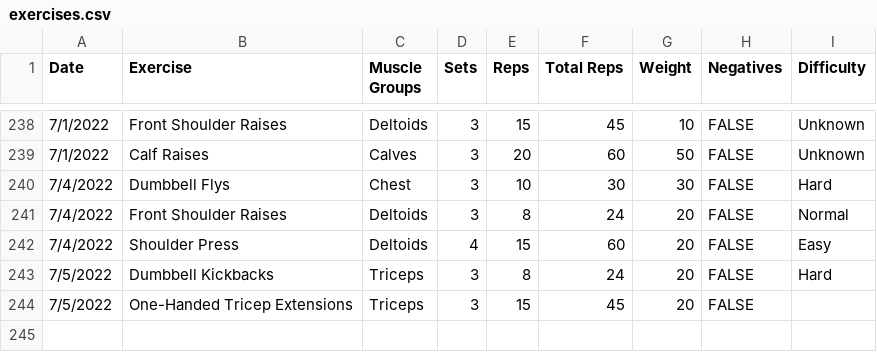
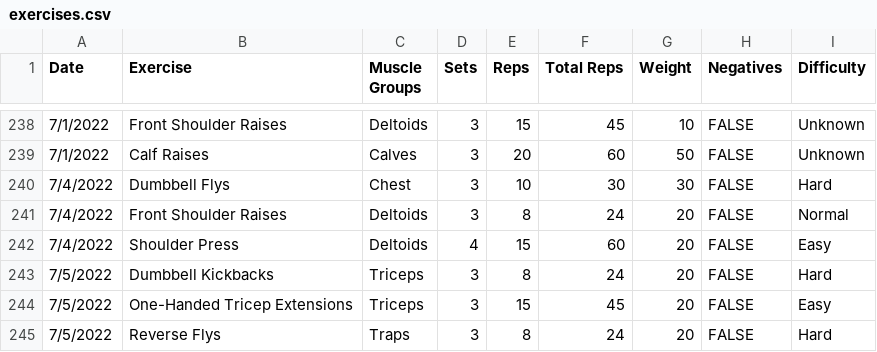
Before and after one commit to jrg94/health-dashboard, a CSV file: dashboard/data/exercises.csv, drawn as a sheet; only a part is shown, gaps mark what is left out.

Commit message:
Worked a new muscle group

```diff
--- a/dashboard/data/exercises.csv
+++ b/dashboard/data/exercises.csv
@@ -243,2 +243,3 @@ Date,Exercise,Muscle Groups,Sets,Reps,Total Reps,Weight,Negatives,Difficulty
 7/5/2022,Dumbbell Kickbacks,Triceps,3,8,24,20,FALSE,Hard
-7/5/2022,One-Handed Tricep Extensions,Triceps,3,15,45,20,FALSE,
+7/5/2022,One-Handed Tricep Extensions,Triceps,3,15,45,20,FALSE,Easy
+7/5/2022,Reverse Flys,Traps,3,8,24,20,FALSE,Hard
```
